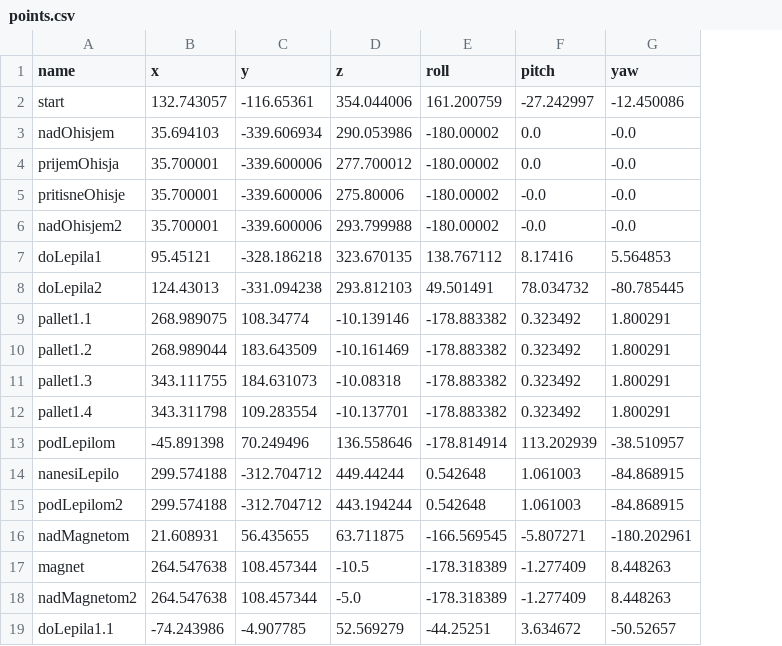
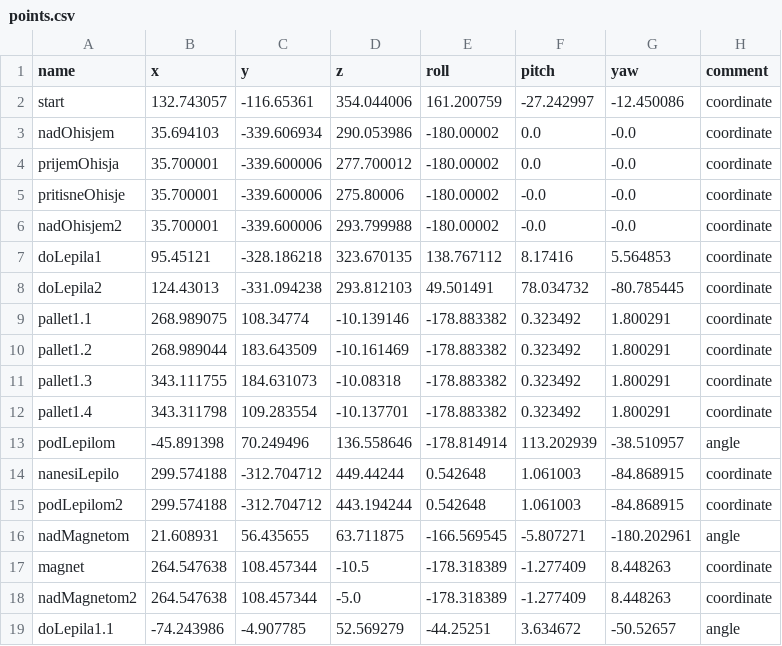
Before and after one commit to VidUrh/Lite6Magneti, a CSV file: points.csv, drawn as a sheet; the diff names each change by its address in the sheet, - before the commit and + after, or states it on an @@ line.

Commit message:
fix: Add comment to points
When points is saved add comment which tell if point is angle or coordinate.

```diff
--- a/points.csv
+++ b/points.csv
+column H (comment), rows 2-19: coordinate | coordinate | coordinate | coordinate | coordinate | coordinate | coordinate | coordinate | coordinate | coordinate | coordinate | angle | coordinate | coordinate | angle | coordinate | coordinate | angle
```
Also changed, not shown: 1 other file.
